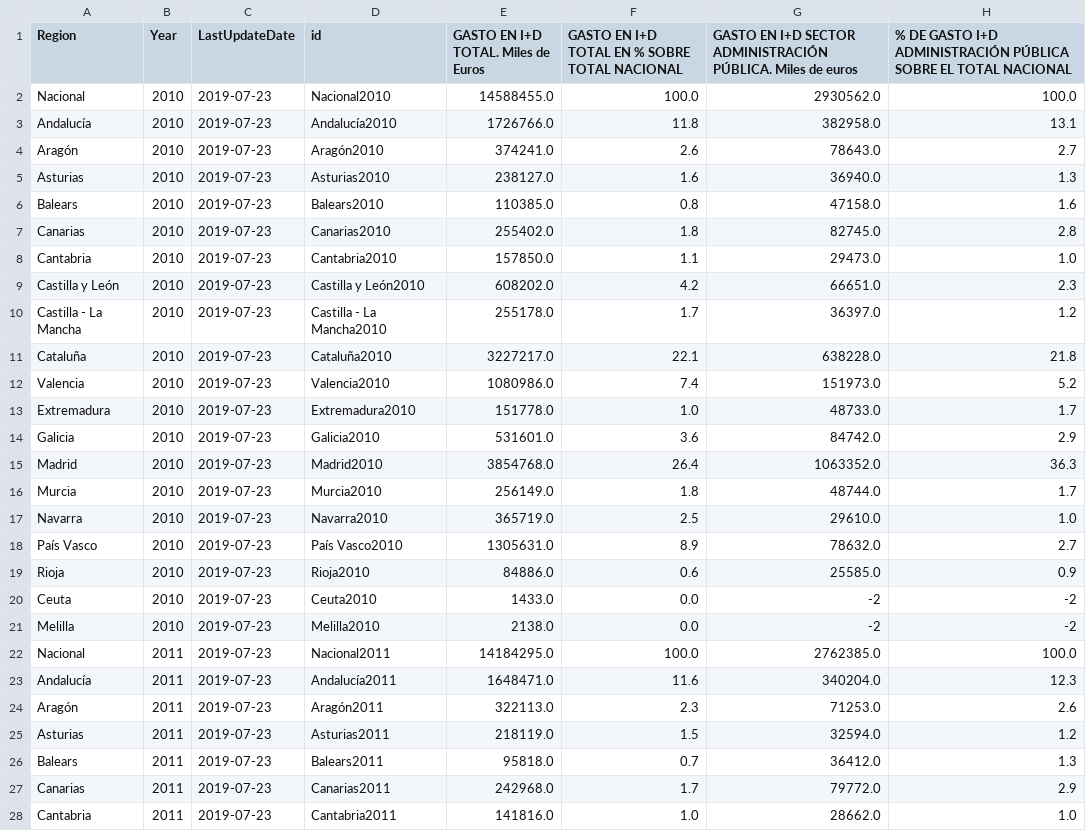
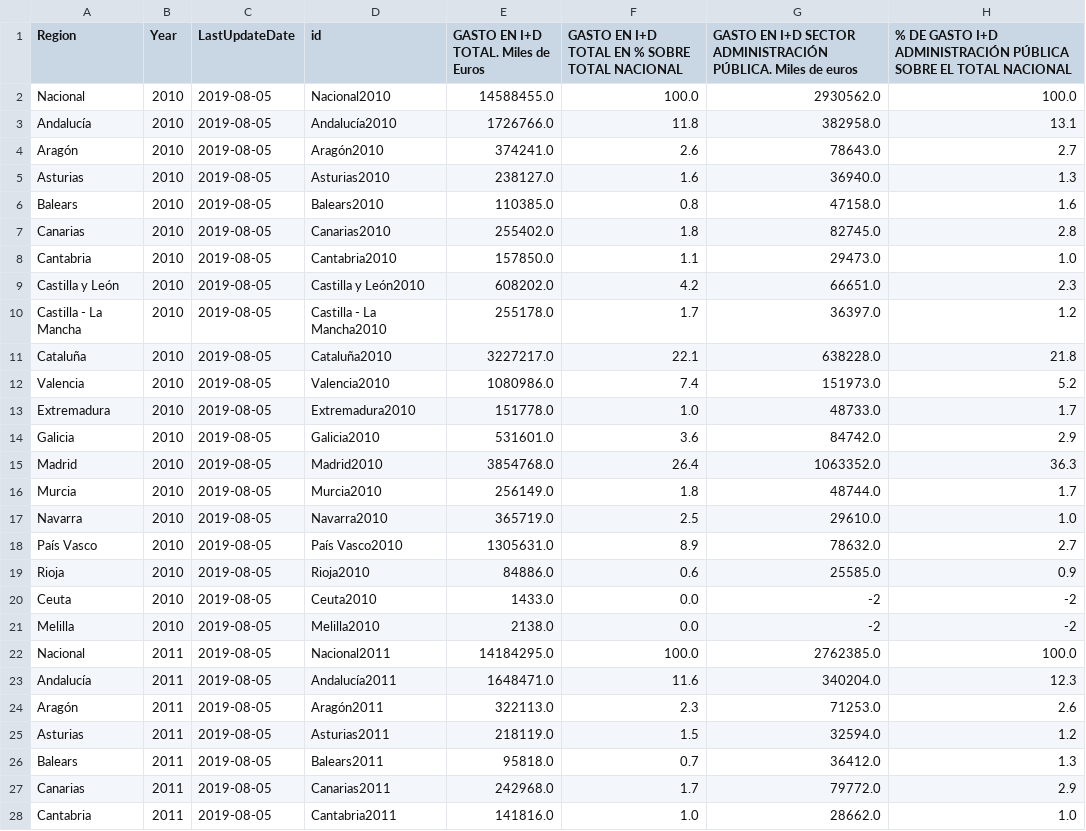
Before and after one commit to inteligenciarioja/ObservatorioTecnlogico, a CSV file: I+DGastos.csv, drawn as a sheet; only a part is shown; the diff covers the shown part only; the diff names each change by its address in the sheet, - before the commit and + after, or states it on an @@ line.

```diff
--- a/I+DGastos.csv
+++ b/I+DGastos.csv
-C2:C28 (LastUpdateDate): 2019-07-23
+C2:C28 (LastUpdateDate): 2019-08-05
```
Also changed, not shown: 153 edited cells elsewhere in this file, 26 other files.
